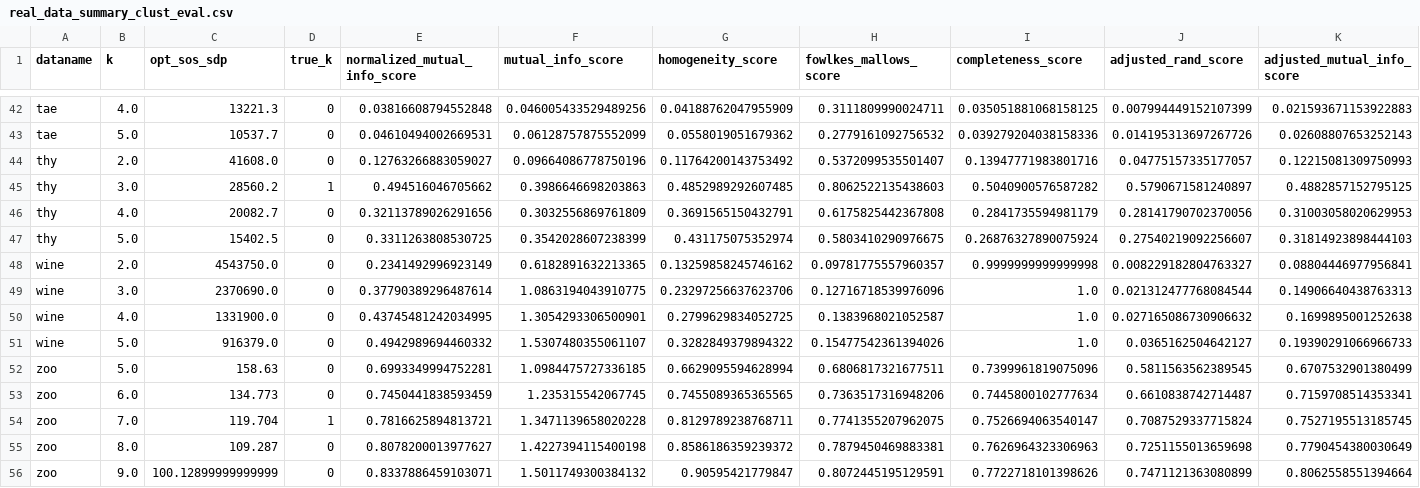
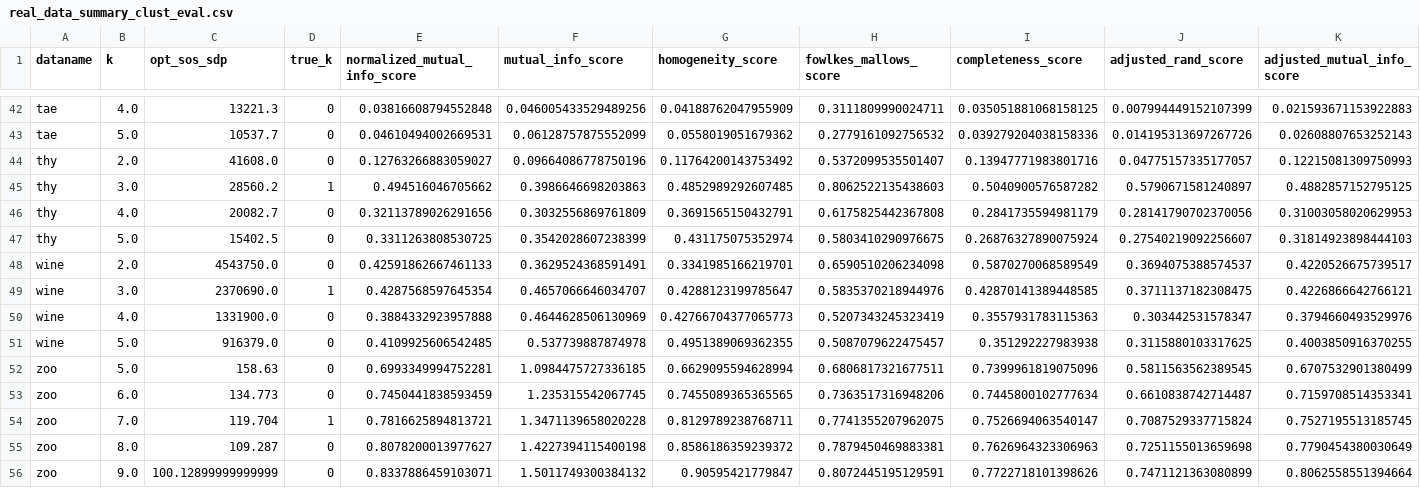
Before and after one commit to janezpovh/Exact_clustering_SOS_SDP, a CSV file: Results/Results_quality_of_clusters/real_data_summary_clust_eval.csv, drawn as a sheet; only a part is shown, gaps mark what is left out; the diff names each change by its address in the sheet, - before the commit and + after, or states it on an @@ line.

Commit message:
fix mistaken true labels for wine

```diff
--- a/Results/Results_quality_of_clusters/real_data_summary_clust_eval.csv
+++ b/Results/Results_quality_of_clusters/real_data_summary_clust_eval.csv
-E48 (normalized_mutual_info_score): 0.2341492996923149
+E48 (normalized_mutual_info_score): 0.42591862667461133
-F48 (mutual_info_score): 0.6182891632213365
+F48 (mutual_info_score): 0.3629524368591491
-G48 (homogeneity_score): 0.13259858245746162
+G48 (homogeneity_score): 0.3341985166219701
-H48 (fowlkes_mallows_score): 0.09781775557960357
+H48 (fowlkes_mallows_score): 0.6590510206234098
-I48 (completeness_score): 0.9999999999999998
+I48 (completeness_score): 0.5870270068589549
-J48 (adjusted_rand_score): 0.008229182804763327
+J48 (adjusted_rand_score): 0.3694075388574537
-K48 (adjusted_mutual_info_score): 0.08804446977956841
+K48 (adjusted_mutual_info_score): 0.4220526675739517
-D49 (true_k): 0
+D49 (true_k): 1
-E49 (normalized_mutual_info_score): 0.37790389296487614
+E49 (normalized_mutual_info_score): 0.4287568597645354
-F49 (mutual_info_score): 1.0863194043910775
+F49 (mutual_info_score): 0.4657066646034707
-G49 (homogeneity_score): 0.23297256637623706
+G49 (homogeneity_score): 0.4288123199785647
-H49 (fowlkes_mallows_score): 0.12716718539976096
+H49 (fowlkes_mallows_score): 0.5835370218944976
-I49 (completeness_score): 1.0
+I49 (completeness_score): 0.42870141389448585
-J49 (adjusted_rand_score): 0.021312477768084544
+J49 (adjusted_rand_score): 0.3711137182308475
-K49 (adjusted_mutual_info_score): 0.14906640438763313
+K49 (adjusted_mutual_info_score): 0.4226866642766121
-E50 (normalized_mutual_info_score): 0.43745481242034995
+E50 (normalized_mutual_info_score): 0.3884332923957888
-F50 (mutual_info_score): 1.3054293306500901
+F50 (mutual_info_score): 0.4644628506130969
-G50 (homogeneity_score): 0.2799629834052725
+G50 (homogeneity_score): 0.42766704377065773
-H50 (fowlkes_mallows_score): 0.1383968021052587
+H50 (fowlkes_mallows_score): 0.5207343245323419
-I50 (completeness_score): 1.0
+I50 (completeness_score): 0.3557931783115363
-J50 (adjusted_rand_score): 0.027165086730906632
+J50 (adjusted_rand_score): 0.303442531578347
-K50 (adjusted_mutual_info_score): 0.1699895001252638
+K50 (adjusted_mutual_info_score): 0.3794660493529976
-E51 (normalized_mutual_info_score): 0.4942989694460332
+E51 (normalized_mutual_info_score): 0.4109925606542485
-F51 (mutual_info_score): 1.5307480355061107
+F51 (mutual_info_score): 0.537739887874978
-G51 (homogeneity_score): 0.3282849379894322
+G51 (homogeneity_score): 0.4951389069362355
-H51 (fowlkes_mallows_score): 0.15477542361394026
+H51 (fowlkes_mallows_score): 0.5087079622475457
-I51 (completeness_score): 1.0
+I51 (completeness_score): 0.351292227983938
-J51 (adjusted_rand_score): 0.0365162504642127
+J51 (adjusted_rand_score): 0.3115880103317625
-K51 (adjusted_mutual_info_score): 0.19390291066966733
+K51 (adjusted_mutual_info_score): 0.4003850916370255
```
Also changed, not shown: Results/Results_quality_of_clusters/wine_clust_eval.csv.
